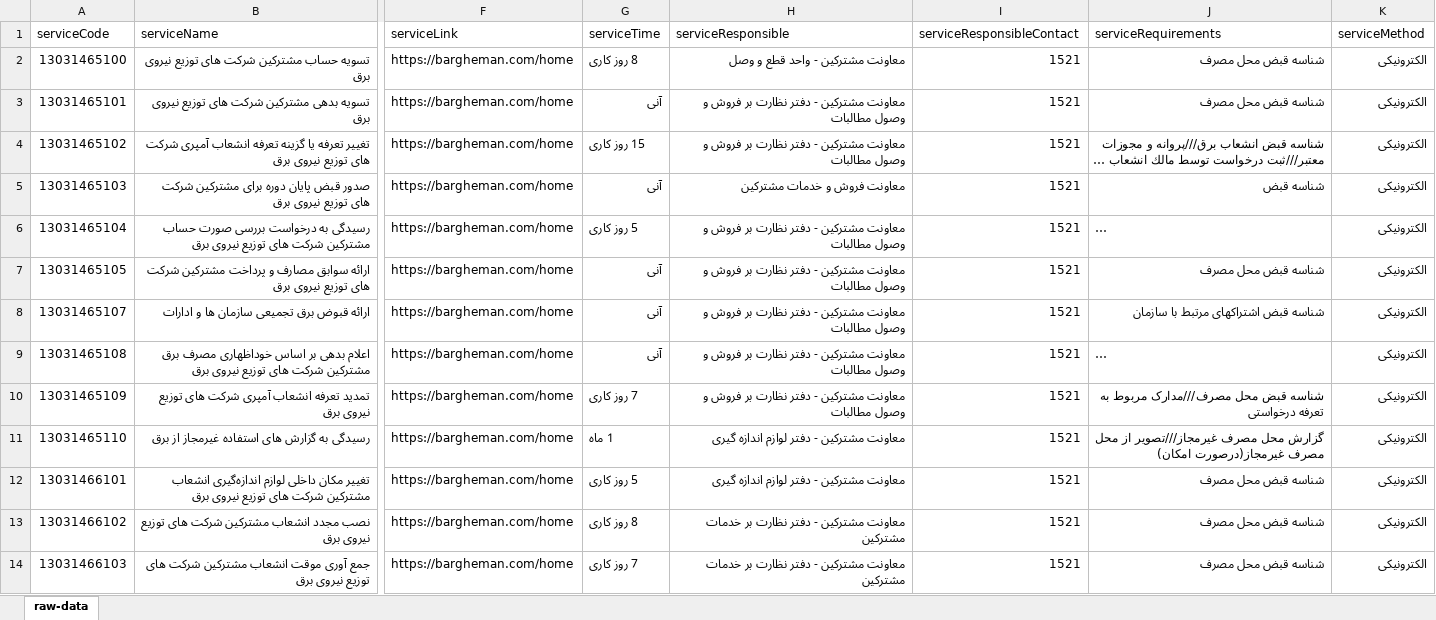
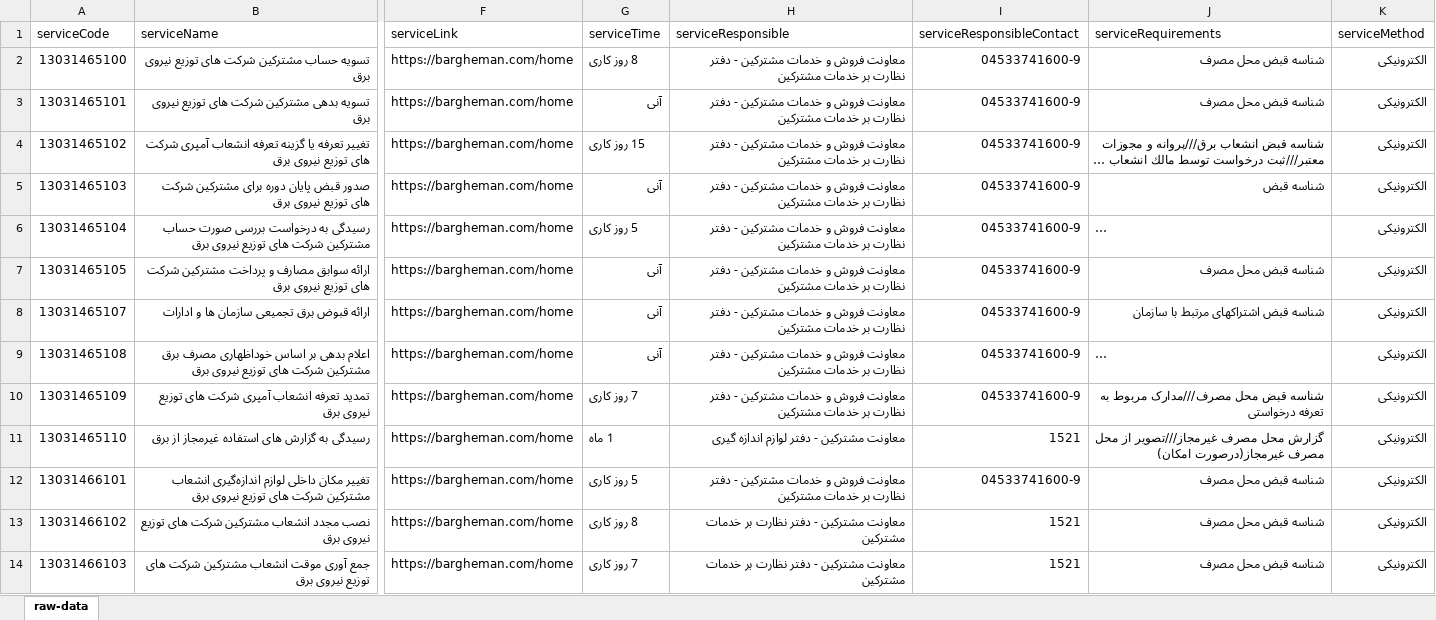
Before and after one commit to hghayebi/16-serviceDetails, an Excel workbook: src/data/raw-data.xlsx, sheet raw-data, drawn as a sheet; only a part is shown, gaps mark what is left out; long unchanged cells end in …; values as stored, in another font and other column widths than the file's, no borders; the diff covers the shown part only; the diff names each change by its address in the sheet, - before the commit and + after, or states it on an @@ line.

Commit message:
Adds moshtarakin and dispaching data to execl file

```diff
--- a/src/data/raw-data.xlsx (sheet raw-data)
+++ b/src/data/raw-data.xlsx (sheet raw-data)
-H2 (serviceResponsible): معاونت مشترکین - واحد قطع و وصل
+H2 (serviceResponsible): معاونت فروش و خدمات مشترکین - دفتر نظارت بر خدمات مشتركين
-I2:I10 (serviceResponsibleContact): 1521
+I2:I10 (serviceResponsibleContact): 04533741600-9
-H3:H4 (serviceResponsible): معاونت مشترکین - دفتر نظارت بر فروش و وصول مطالبات
+H3:H4 (serviceResponsible): معاونت فروش و خدمات مشترکین - دفتر نظارت بر خدمات مشتركين
-H5 (serviceResponsible): معاونت فروش و خدمات مشترکین
+H5 (serviceResponsible): معاونت فروش و خدمات مشترکین - دفتر نظارت بر خدمات مشتركين
-H6:H10 (serviceResponsible): معاونت مشترکین - دفتر نظارت بر فروش و وصول مطالبات
+H6:H10 (serviceResponsible): معاونت فروش و خدمات مشترکین - دفتر نظارت بر خدمات مشتركين
-H12 (serviceResponsible): معاونت مشترکین - دفتر لوازم اندازه گیری
+H12 (serviceResponsible): معاونت فروش و خدمات مشترکین - دفتر نظارت بر خدمات مشتركين
-I12 (serviceResponsibleContact): 1521
+I12 (serviceResponsibleContact): 04533741600-9
```
Also changed, not shown: 20 edited cells elsewhere in this sheet, 1 other file.
